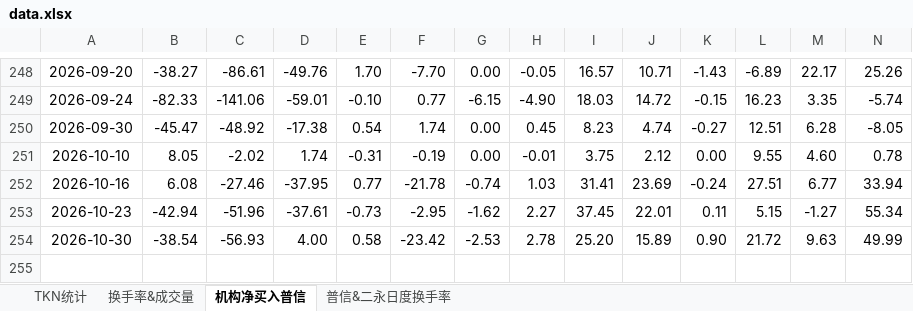
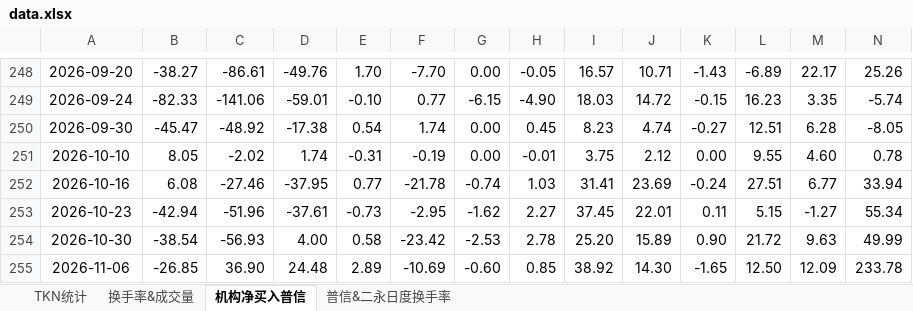
Before and after one commit to cayinc/puxin-bond-liquidity, an Excel workbook: data.xlsx, sheet 机构净买入普信, drawn as a sheet; only a part is shown, gaps mark what is left out; values as stored, in another font and other column widths than the file's, no borders; charts and pictures not drawn; rows hold the shown columns only; the diff names each change by its address in the sheet, - before the commit and + after, or states it on an @@ line.

Commit message:
Add files via upload

```diff
--- a/data.xlsx (sheet 机构净买入普信)
+++ b/data.xlsx (sheet 机构净买入普信)
+row 255: 2026-11-06 | -26.85 | 36.90 | 24.48 | 2.89 | -10.69 | -0.60 | 0.85 | 38.92 | 14.30 | -1.65 | 12.50 | 12.09 | 233.78
```
Also changed, not shown: sheet 普信&二永日度换手率, sheet 换手率&成交量, sheet TKN统计, charts or pictures.
